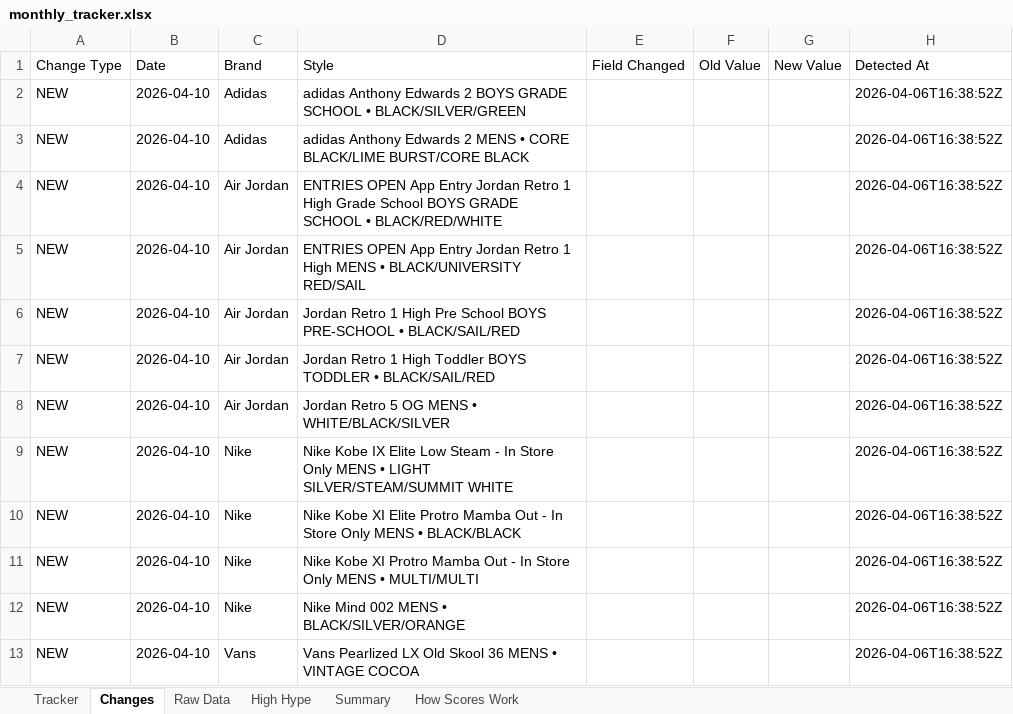
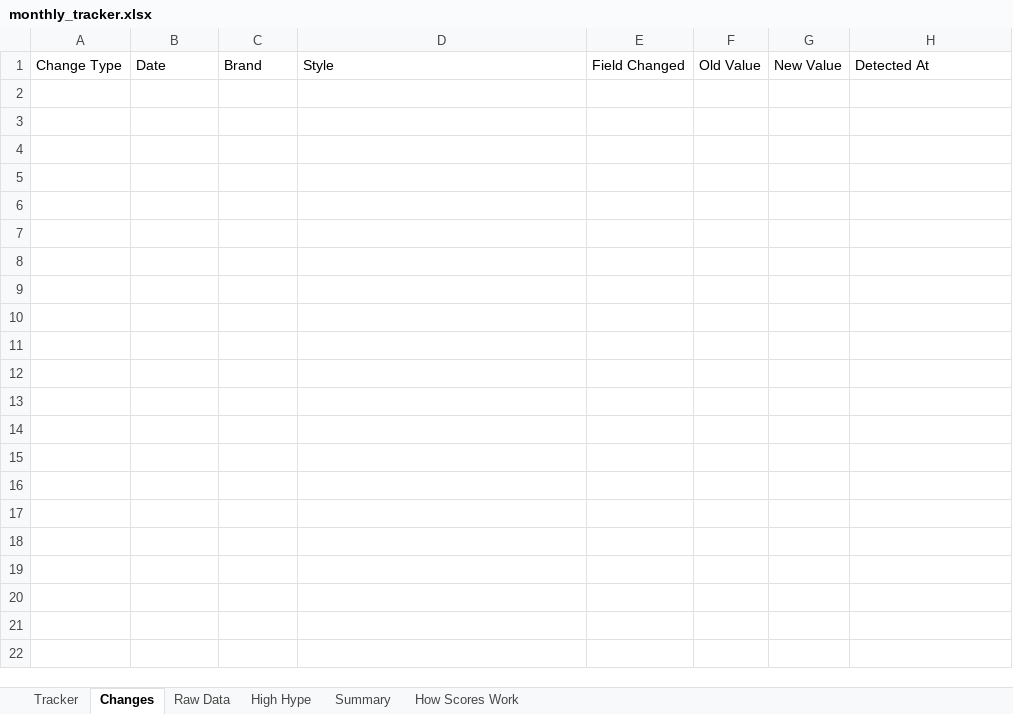
Before and after one commit to lordnader2002-sudo/Sneaker_Release_Tracker, an Excel workbook: output/monthly_tracker.xlsx, sheet Changes, drawn as a sheet; values as stored, in another font and other column widths than the file's, no borders; the diff names each change by its address in the sheet, - before the commit and + after, or states it on an @@ line.

```diff
--- a/output/monthly_tracker.xlsx (sheet Changes)
+++ b/output/monthly_tracker.xlsx (sheet Changes)
-row 2: NEW | 2026-04-10 | Adidas | adidas Anthony Edwards 2 BOYS GRADE SCHOOL • BLACK/SILVER/GREEN |  |  |  | 2026-04-06T16:38:52Z
-row 3: NEW | 2026-04-10 | Adidas | adidas Anthony Edwards 2 MENS • CORE BLACK/LIME BURST/CORE BLACK |  |  |  | 2026-04-06T16:38:52Z
-row 4: NEW | 2026-04-10 | Air Jordan | ENTRIES OPEN App Entry Jordan Retro 1 High Grade School BOYS GRADE SCHOOL • BLACK/RED/WHITE |  |  |  | 2026-04-06T16:38:52Z
-row 5: NEW | 2026-04-10 | Air Jordan | ENTRIES OPEN App Entry Jordan Retro 1 High MENS • BLACK/UNIVERSITY RED/SAIL |  |  |  | 2026-04-06T16:38:52Z
-row 6: NEW | 2026-04-10 | Air Jordan | Jordan Retro 1 High Pre School BOYS PRE-SCHOOL • BLACK/SAIL/RED |  |  |  | 2026-04-06T16:38:52Z
-row 7: NEW | 2026-04-10 | Air Jordan | Jordan Retro 1 High Toddler BOYS TODDLER • BLACK/SAIL/RED |  |  |  | 2026-04-06T16:38:52Z
-row 8: NEW | 2026-04-10 | Air Jordan | Jordan Retro 5 OG MENS • WHITE/BLACK/SILVER |  |  |  | 2026-04-06T16:38:52Z
-row 9: NEW | 2026-04-10 | Nike | Nike Kobe IX Elite Low Steam - In Store Only MENS • LIGHT SILVER/STEAM/SUMMIT WHITE |  |  |  | 2026-04-06T16:38:52Z
-row 10: NEW | 2026-04-10 | Nike | Nike Kobe XI Elite Protro Mamba Out - In Store Only MENS • BLACK/BLACK |  |  |  | 2026-04-06T16:38:52Z
-row 11: NEW | 2026-04-10 | Nike | Nike Kobe XI Protro Mamba Out - In Store Only MENS • MULTI/MULTI |  |  |  | 2026-04-06T16:38:52Z
-row 12: NEW | 2026-04-10 | Nike | Nike Mind 002 MENS • BLACK/SILVER/ORANGE |  |  |  | 2026-04-06T16:38:52Z
-row 13: NEW | 2026-04-10 | Vans | Vans Pearlized LX Old Skool 36 MENS • VINTAGE COCOA |  |  |  | 2026-04-06T16:38:52Z
```
Also changed, not shown: 3 other files.
